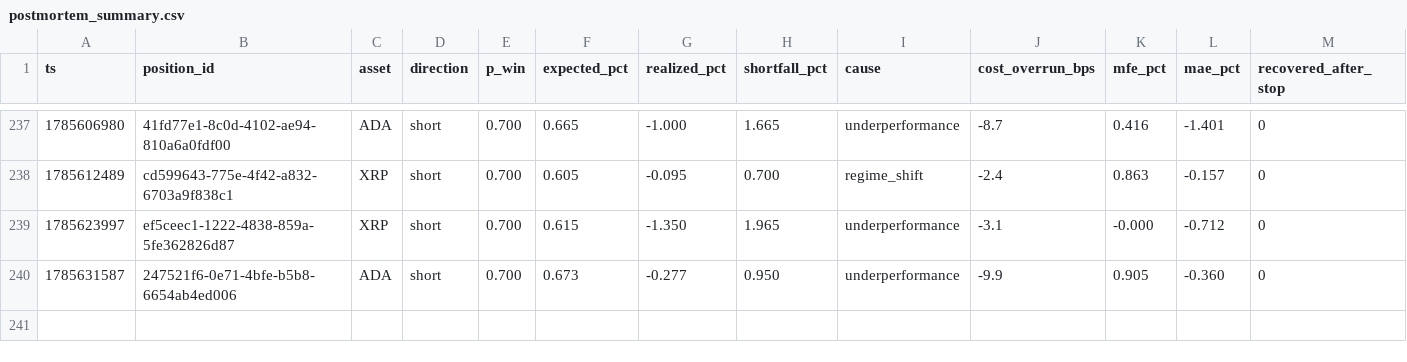
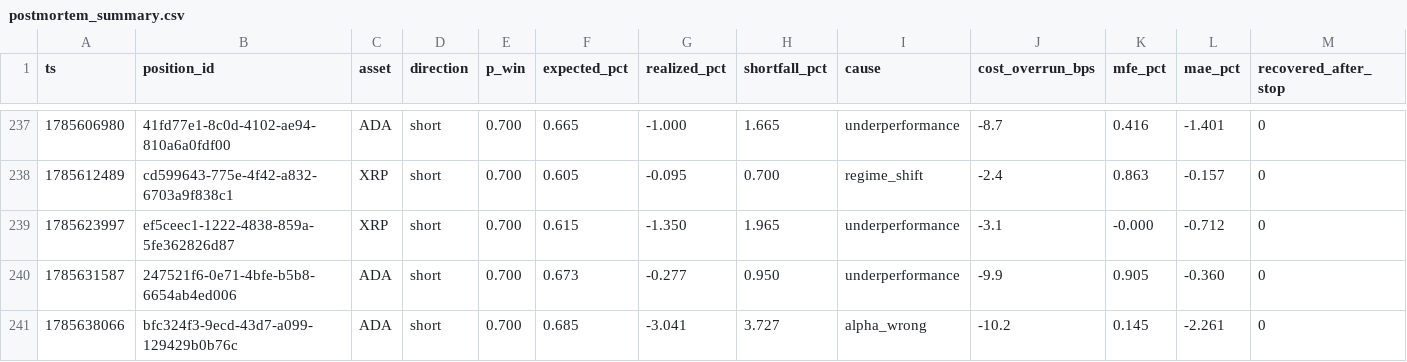
Before and after one commit to jrigoni35-gif/liquiditybot_ab, a CSV file: sessions/pc-live/postmortem_summary.csv, drawn as a sheet; only a part is shown, gaps mark what is left out; rows hold the shown columns only; the diff names each change by its address in the sheet, - before the commit and + after, or states it on an @@ line.

Commit message:
telemetry: sidecar backup @ 44c2d3ea (8544 rows, pc-live)

```diff
--- a/sessions/pc-live/postmortem_summary.csv
+++ b/sessions/pc-live/postmortem_summary.csv
+row 241: 1785638066 | bfc324f3-9ecd-43d7-a099-129429b0b76c | ADA | short | 0.700 | 0.685 | -3.041 | 3.727 | alpha_wrong | -10.2 | 0.145 | -2.261 | 0
```
Also changed, not shown: 6 other files.
